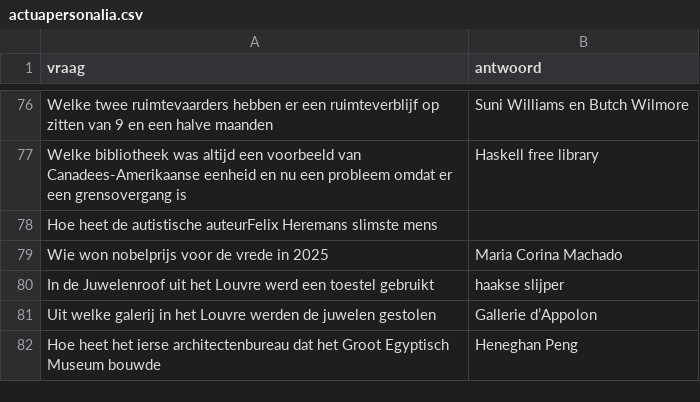
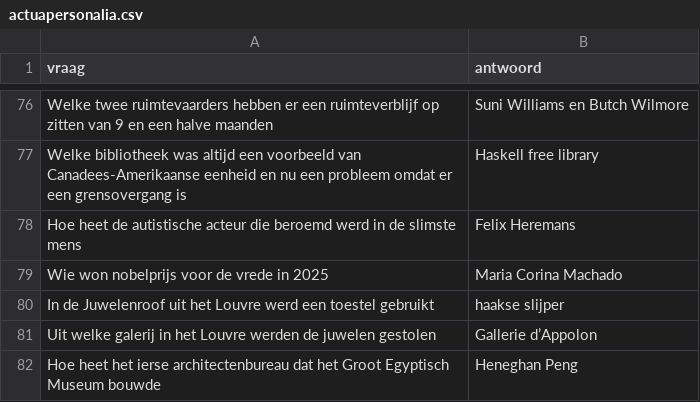
Before and after one commit to DieterVerhofstadt/quizapp, a CSV file: csv/actuapersonalia.csv, drawn as a sheet; only a part is shown, gaps mark what is left out.

Commit message:
Update actuapersonalia.csv

```diff
--- a/csv/actuapersonalia.csv
+++ b/csv/actuapersonalia.csv
@@ -77,3 +77,3 @@ Welke twee ruimtevaarders hebben er een ruimteverblijf op zitten van 9 en een ha
 Welke bibliotheek was altijd een voorbeeld van Canadees-Amerikaanse eenheid en nu een probleem omdat er een grensovergang is,  Haskell free library
-Hoe heet de autistische auteurFelix Heremans slimste mens
+Hoe heet de autistische acteur die beroemd werd in de slimste mens, Felix Heremans
 Wie won nobelprijs voor de vrede in 2025, Maria Corina Machado
```
